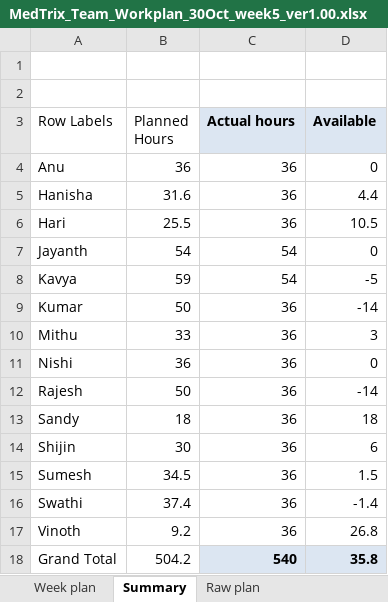
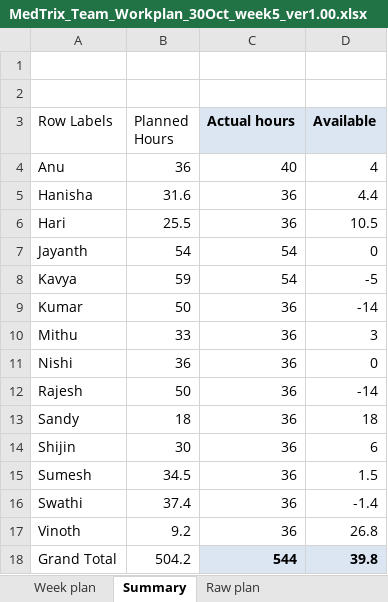
Before and after one commit to Abinash-Medtrix/scaling-spoon, an Excel workbook: MedTrix_Team_Workplan_30Oct_week5_ver1.00.xlsx, sheet Summary, drawn as a sheet; values as stored, in another font and other column widths than the file's, no borders; the diff names each change by its address in the sheet, - before the commit and + after, or states it on an @@ line.

Commit message:
first update V.20

```diff
--- a/MedTrix_Team_Workplan_30Oct_week5_ver1.00.xlsx (sheet Summary)
+++ b/MedTrix_Team_Workplan_30Oct_week5_ver1.00.xlsx (sheet Summary)
-C4 (Actual hours): 36
+C4 (Actual hours): 40
-D4 (Available): 0
+D4 (Available): 4
-C18 (Actual hours): 540
+C18 (Actual hours): 544
-D18 (Available): 35.8
+D18 (Available): 39.8
```
